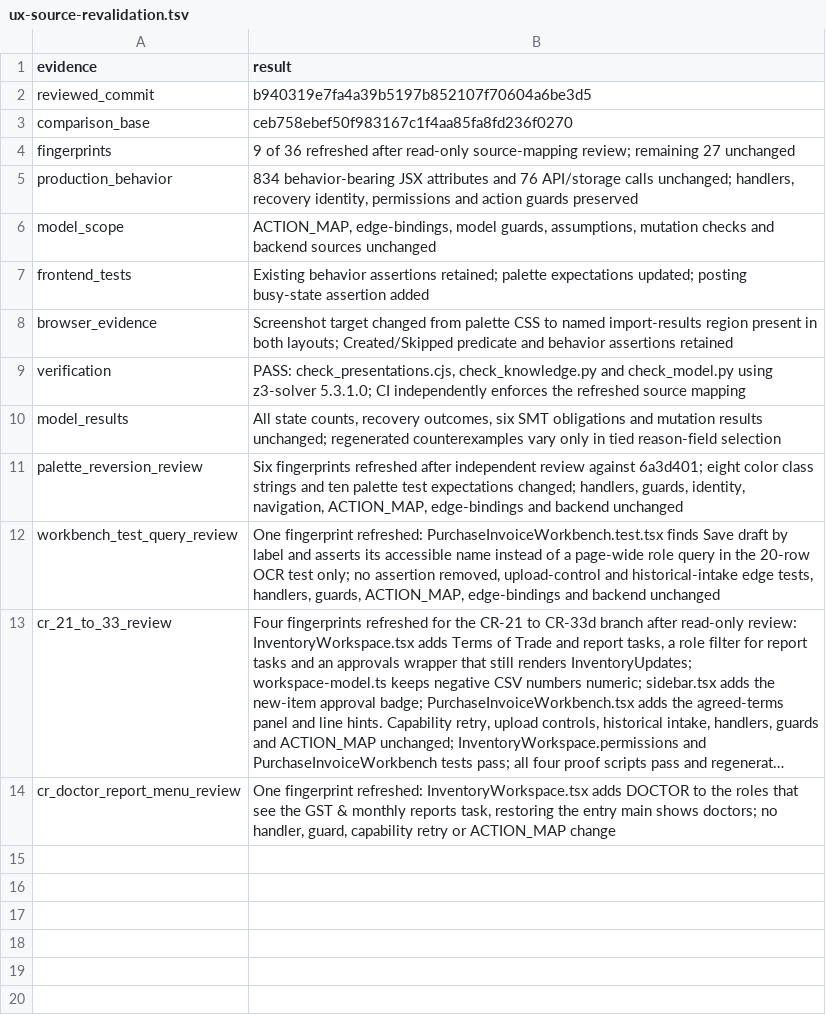
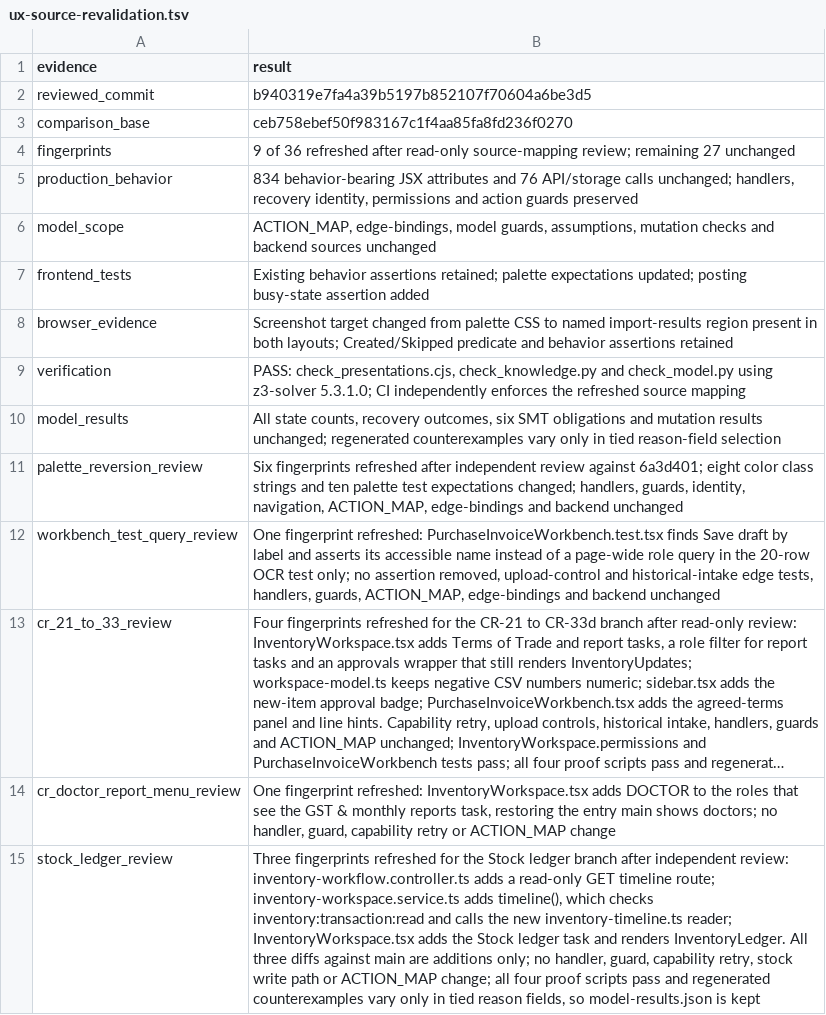
Before and after one commit to nareshshah139/Clinic_Management_System, a TSV file: verification/inventory-state-clarity-fix-2026-10-25/ux-source-revalidation.tsv, drawn as a sheet; long unchanged cells end in …; the diff names each change by its address in the sheet, - before the commit and + after, or states it on an @@ line.

```diff
--- a/verification/inventory-state-clarity-fix-2026-10-25/ux-source-revalidation.tsv
+++ b/verification/inventory-state-clarity-fix-2026-10-25/ux-source-revalidation.tsv
+row 15: stock_ledger_review | Three fingerprints refreshed for the Stock ledger branch after independent review: inventory-workflow.controller.ts adds a read-only GET timeline route; inventory-workspace.service.ts adds timeline(), which checks inventory:transaction:read and calls the new inventory-timeline.ts reader; InventoryWorkspace.tsx adds the Stock ledger task and renders InventoryLedger. All three diffs against main are additions only; no handler, guard, capability retry, stock write path or ACTION_MAP change; all four proof scripts pass and regenerated counterexamples vary only in tied reason fields, so model-results.json is kept
```
Also changed, not shown: 12 other files.
